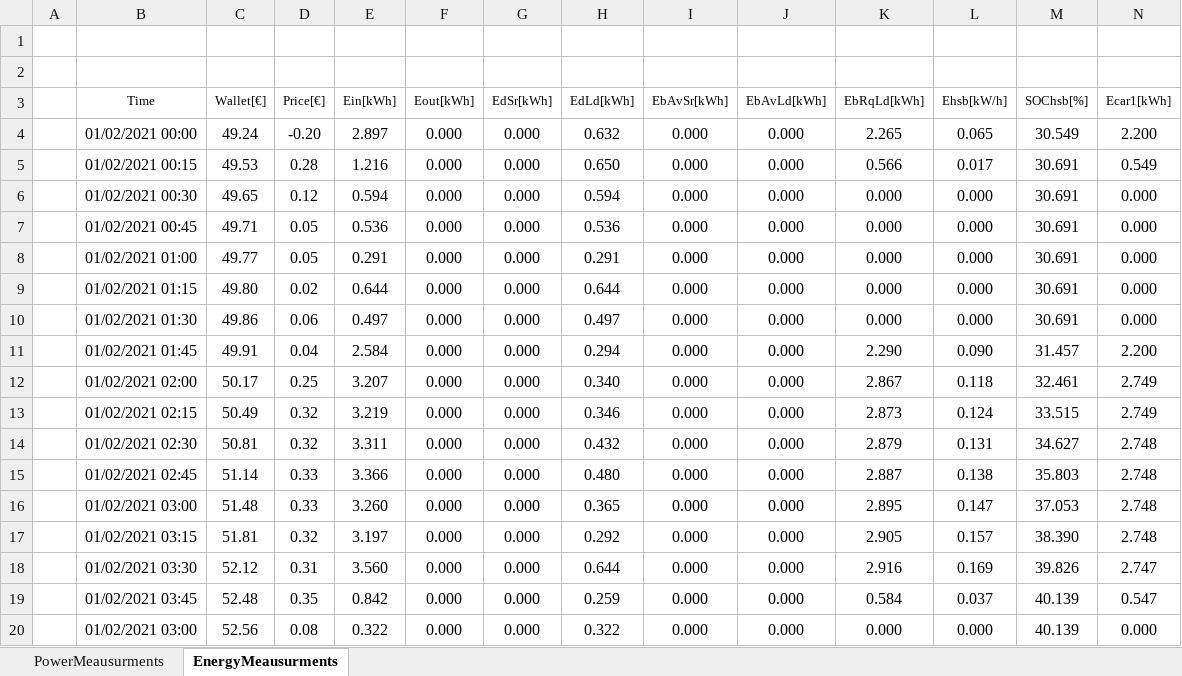
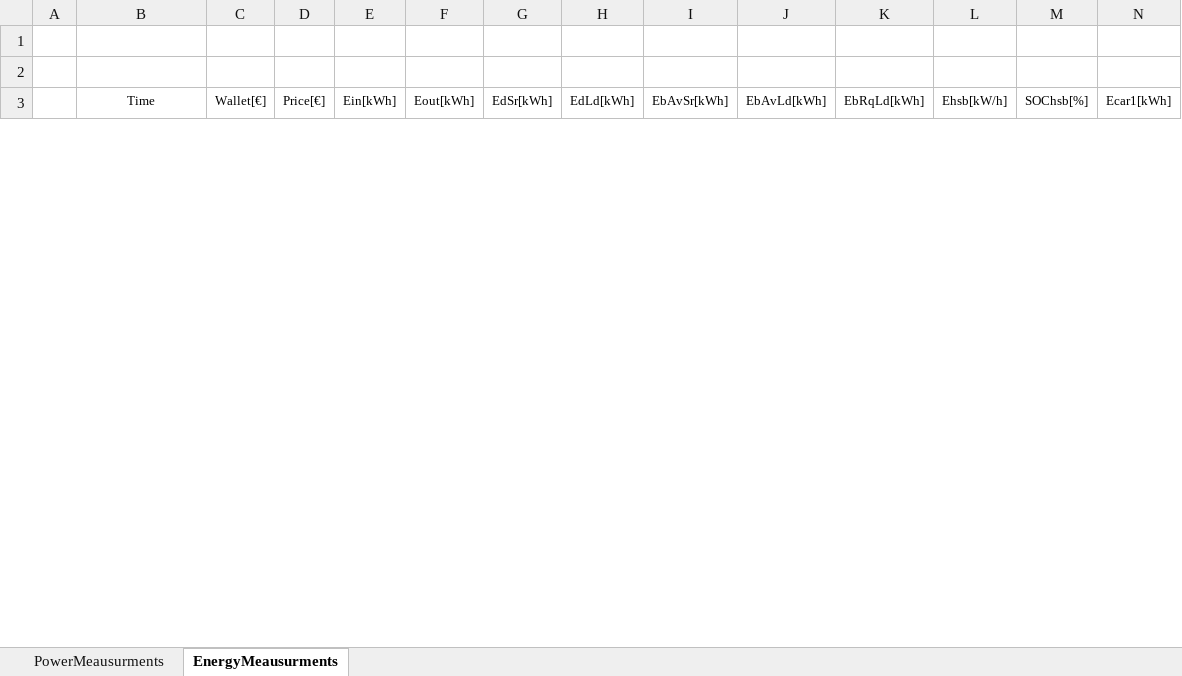
Before and after one commit to mindolink/EthStevecDevice, an Excel workbook: SimulatorUser/ExportData/Test 0 User 1.xlsx, sheet EnergyMeausurments, drawn as a sheet; only a part is shown; values as stored, in another font and other column widths than the file's, no borders; removed rows and columns are numbered as before the commit, all else as after; rows hold the shown columns only; the diff covers the shown part only; the diff names each change by its address in the sheet, - before the commit and + after, or states it on an @@ line.

```diff
--- a/SimulatorUser/ExportData/Test 0 User 1.xlsx (sheet EnergyMeausurments)
+++ b/SimulatorUser/ExportData/Test 0 User 1.xlsx (sheet EnergyMeausurments)
-row 4:  | 01/02/2021 00:00 | 49.24 | -0.20 | 2.897 | 0.000 | 0.000 | 0.632 | 0.000 | 0.000 | 2.265 | 0.065 | 30.549 | 2.200
-row 5:  | 01/02/2021 00:15 | 49.53 | 0.28 | 1.216 | 0.000 | 0.000 | 0.650 | 0.000 | 0.000 | 0.566 | 0.017 | 30.691 | 0.549
-row 6:  | 01/02/2021 00:30 | 49.65 | 0.12 | 0.594 | 0.000 | 0.000 | 0.594 | 0.000 | 0.000 | 0.000 | 0.000 | 30.691 | 0.000
-row 7:  | 01/02/2021 00:45 | 49.71 | 0.05 | 0.536 | 0.000 | 0.000 | 0.536 | 0.000 | 0.000 | 0.000 | 0.000 | 30.691 | 0.000
-row 8:  | 01/02/2021 01:00 | 49.77 | 0.05 | 0.291 | 0.000 | 0.000 | 0.291 | 0.000 | 0.000 | 0.000 | 0.000 | 30.691 | 0.000
-row 9:  | 01/02/2021 01:15 | 49.80 | 0.02 | 0.644 | 0.000 | 0.000 | 0.644 | 0.000 | 0.000 | 0.000 | 0.000 | 30.691 | 0.000
-row 10:  | 01/02/2021 01:30 | 49.86 | 0.06 | 0.497 | 0.000 | 0.000 | 0.497 | 0.000 | 0.000 | 0.000 | 0.000 | 30.691 | 0.000
-row 11:  | 01/02/2021 01:45 | 49.91 | 0.04 | 2.584 | 0.000 | 0.000 | 0.294 | 0.000 | 0.000 | 2.290 | 0.090 | 31.457 | 2.200
-row 12:  | 01/02/2021 02:00 | 50.17 | 0.25 | 3.207 | 0.000 | 0.000 | 0.340 | 0.000 | 0.000 | 2.867 | 0.118 | 32.461 | 2.749
-row 13:  | 01/02/2021 02:15 | 50.49 | 0.32 | 3.219 | 0.000 | 0.000 | 0.346 | 0.000 | 0.000 | 2.873 | 0.124 | 33.515 | 2.749
-row 14:  | 01/02/2021 02:30 | 50.81 | 0.32 | 3.311 | 0.000 | 0.000 | 0.432 | 0.000 | 0.000 | 2.879 | 0.131 | 34.627 | 2.748
-row 15:  | 01/02/2021 02:45 | 51.14 | 0.33 | 3.366 | 0.000 | 0.000 | 0.480 | 0.000 | 0.000 | 2.887 | 0.138 | 35.803 | 2.748
-row 16:  | 01/02/2021 03:00 | 51.48 | 0.33 | 3.260 | 0.000 | 0.000 | 0.365 | 0.000 | 0.000 | 2.895 | 0.147 | 37.053 | 2.748
-row 17:  | 01/02/2021 03:15 | 51.81 | 0.32 | 3.197 | 0.000 | 0.000 | 0.292 | 0.000 | 0.000 | 2.905 | 0.157 | 38.390 | 2.748
-row 18:  | 01/02/2021 03:30 | 52.12 | 0.31 | 3.560 | 0.000 | 0.000 | 0.644 | 0.000 | 0.000 | 2.916 | 0.169 | 39.826 | 2.747
-row 19:  | 01/02/2021 03:45 | 52.48 | 0.35 | 0.842 | 0.000 | 0.000 | 0.259 | 0.000 | 0.000 | 0.584 | 0.037 | 40.139 | 0.547
-row 20:  | 01/02/2021 03:00 | 52.56 | 0.08 | 0.322 | 0.000 | 0.000 | 0.322 | 0.000 | 0.000 | 0.000 | 0.000 | 40.139 | 0.000
```
Also changed, not shown: 6 added rows and 32 removed rows elsewhere in this sheet, sheet PowerMeausurments, 3 other files.
